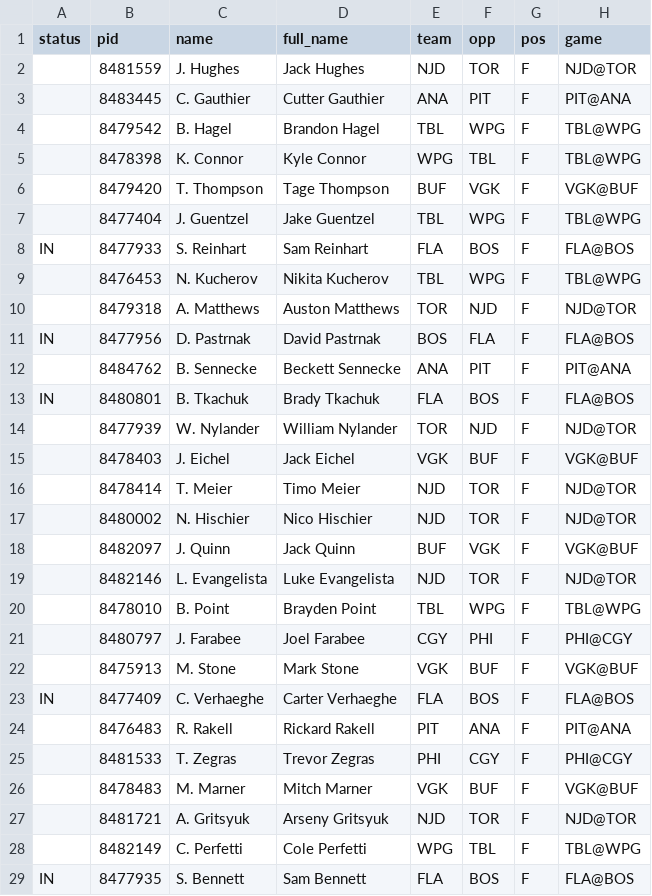
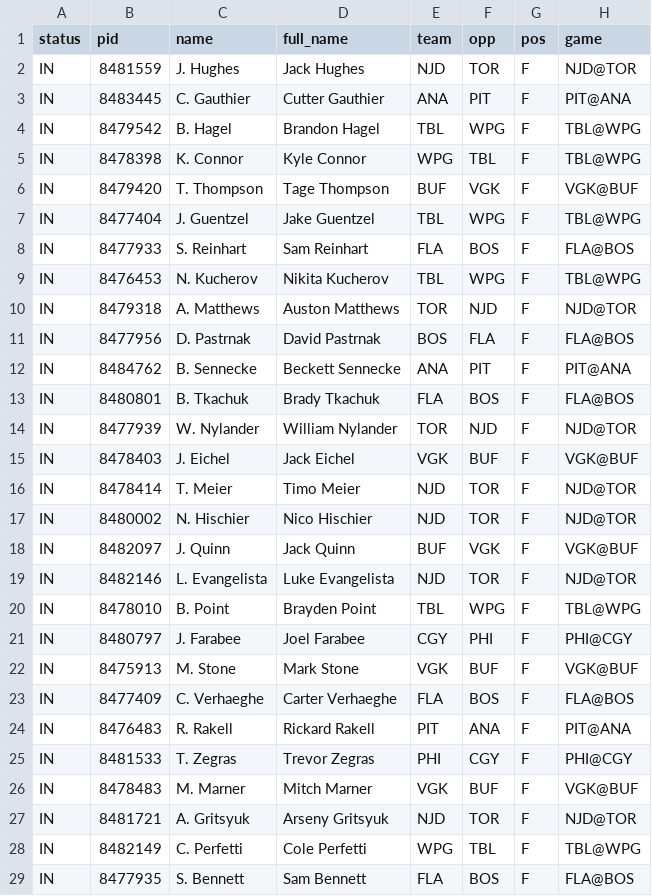
Before and after one commit to jamesjholee/the-ice, a CSV file: docs/board.csv, drawn as a sheet; only a part is shown; the diff covers the shown part only; the diff names each change by its address in the sheet, - before the commit and + after, or states it on an @@ line.

```diff
--- a/docs/board.csv
+++ b/docs/board.csv
-A2:A7 (status): (empty)
+A2:A7 (status): IN
-A9:A10 (status): (empty)
+A9:A10 (status): IN
-A12 (status): (empty)
+A12 (status): IN
-A14:A22 (status): (empty)
+A14:A22 (status): IN
-A24:A28 (status): (empty)
+A24:A28 (status): IN
```
Also changed, not shown: 156 edited cells elsewhere in this file, parlays.csv, 4 other files.
